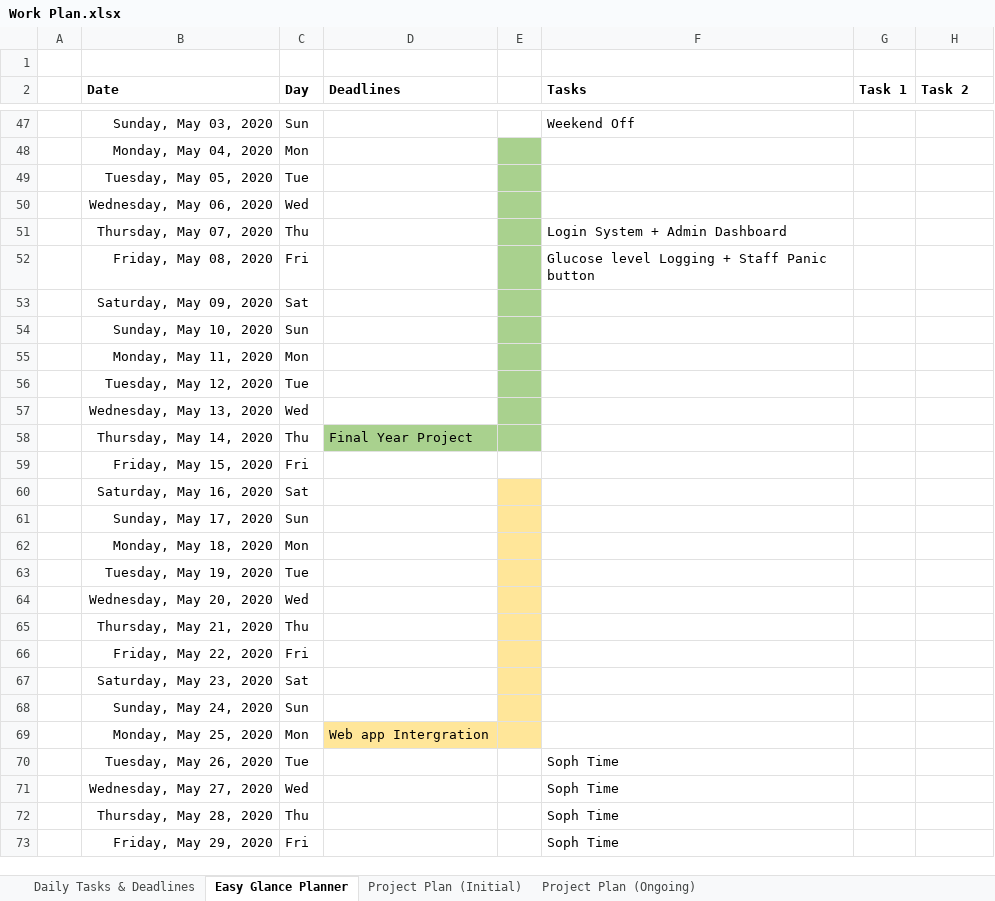
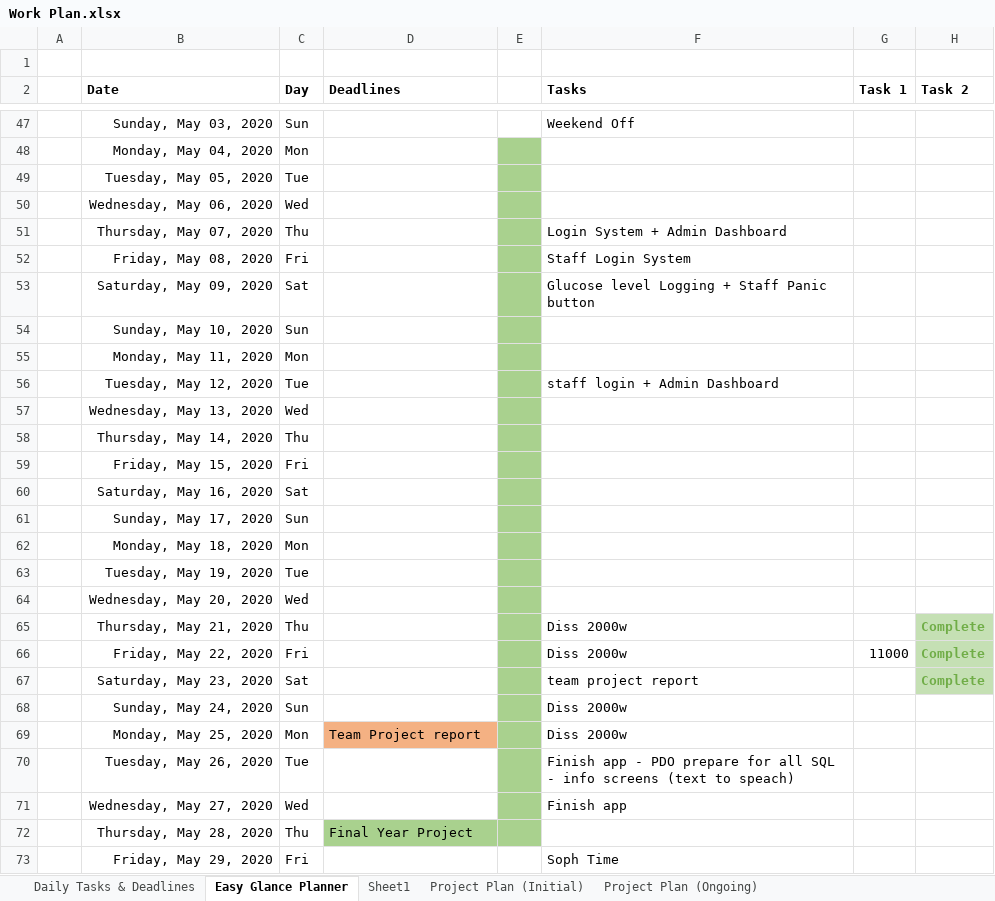
Before and after one commit to jsouthward/Nightingale, an Excel workbook: Documentation/Work Plan.xlsx, sheet Easy Glance Planner, drawn as a sheet; only a part is shown, gaps mark what is left out; values as stored, in another font and other column widths than the file's, no borders; the diff names each change by its address in the sheet, - before the commit and + after, or states it on an @@ line.

Commit message:
Glucose logging staff dashboard

```diff
--- a/Documentation/Work Plan.xlsx (sheet Easy Glance Planner)
+++ b/Documentation/Work Plan.xlsx (sheet Easy Glance Planner)
+sheet tab: Sheet1
-F52 (Tasks): Glucose level Logging + Staff Panic button
+F52 (Tasks): Staff Login System
-F53 (Tasks): (empty)
+F53 (Tasks): Glucose level Logging + Staff Panic button
-F56 (Tasks): (empty)
+F56 (Tasks): staff login + Admin Dashboard
-D58 (Deadlines): Final Year Project
+D58 (Deadlines): (empty)
-D58 fill: #A9D18E
+D58 fill: none
-E59 fill: none
+E59 fill: #A9D18E
-E60:E69 fill: #FFE699
+E60:E69 fill: #A9D18E
-F65:F66 (Tasks): (empty)
+F65:F66 (Tasks): Diss 2000w
-H65:H67 (Task 2): (empty)
+H65:H67 (Task 2): Complete
-H65:H67 fill: none
+H65:H67 fill: #C5E0B4
-G66 (Task 1): (empty)
+G66 (Task 1): 11000
-F67 (Tasks): (empty)
+F67 (Tasks): team project report
-F68:F69 (Tasks): (empty)
+F68:F69 (Tasks): Diss 2000w
-D69 (Deadlines): Web app Intergration
+D69 (Deadlines): Team Project report
-D69 fill: #FFE699
+D69 fill: #F4B183
-E70:E71 fill: none
+E70:E71 fill: #A9D18E
-F70 (Tasks): Soph Time
+F70 (Tasks): Finish app - PDO prepare for all SQL - info screens (text to speach)
-F71 (Tasks): Soph Time
+F71 (Tasks): Finish app
-D72 (Deadlines): (empty)
+D72 (Deadlines): Final Year Project
-D72:E72 fill: none
+D72:E72 fill: #A9D18E
-F72 (Tasks): Soph Time
+F72 (Tasks): (empty)
```
Also changed, not shown: 50 other files.
